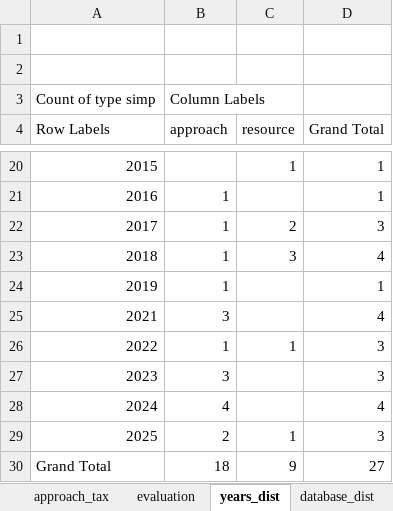
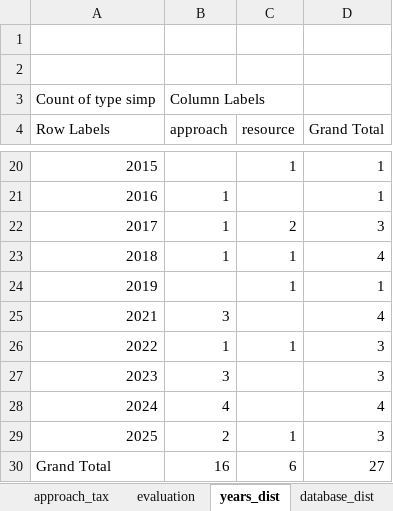
Before and after one commit to laurabernardy/DarkJargon-SOK, an Excel workbook: DarkJargon_SoK_taxonomy_tables.xlsx, sheet years_dist, drawn as a sheet; only a part is shown, gaps mark what is left out; values as stored, in another font and other column widths than the file's, no borders; charts and pictures not drawn; the diff names each change by its address in the sheet, - before the commit and + after, or states it on an @@ line.

```diff
--- a/DarkJargon_SoK_taxonomy_tables.xlsx (sheet years_dist)
+++ b/DarkJargon_SoK_taxonomy_tables.xlsx (sheet years_dist)
-C23 (resource): 3
+C23 (resource): 1
-B24 (approach): 1
+B24 (approach): (empty)
-C24 (resource): (empty)
+C24 (resource): 1
-B30 (approach): 18
+B30 (approach): 16
-C30 (resource): 9
+C30 (resource): 6
```
Also changed, not shown: sheet database_dist, sheet terms_dist, sheet resources, charts or pictures.
